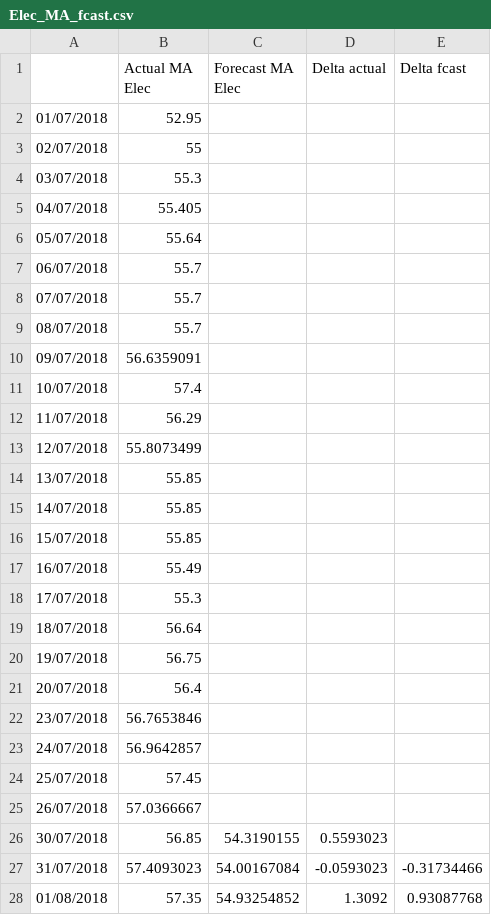
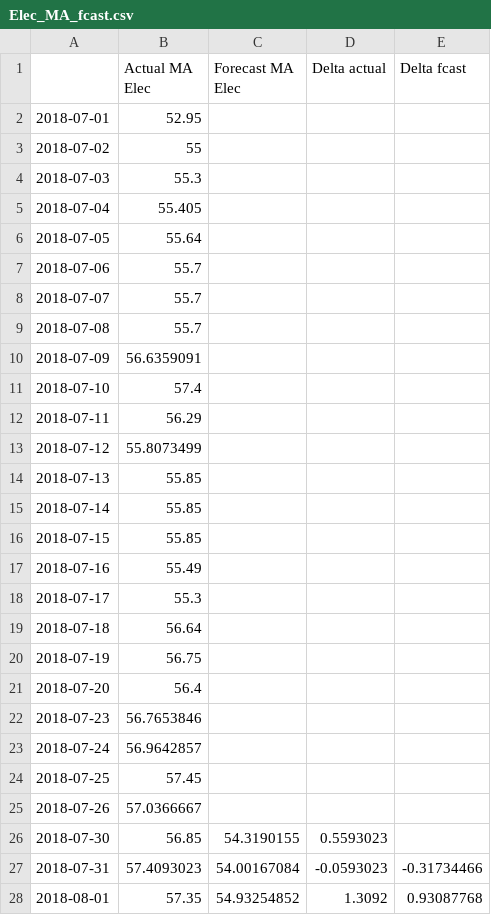
Before and after one commit to ChangingEnergy/ML_Demo, a CSV file: Elec_MA_fcast.csv, drawn as a sheet; only a part is shown; the diff covers the shown part only.

Commit message:
latest training data, forecasts
also updated so that consistent dateformat for plotting charts

```diff
--- a/Elec_MA_fcast.csv
+++ b/Elec_MA_fcast.csv
@@ -1,28 +1,28 @@
 ,Actual MA Elec,Forecast MA Elec,Delta actual,Delta fcast
-01/07/2018,52.95,,,
-02/07/2018,55,,,
-03/07/2018,55.3,,,
-04/07/2018,55.405,,,
-05/07/2018,55.64,,,
-06/07/2018,55.7,,,
-07/07/2018,55.7,,,
-08/07/2018,55.7,,,
-09/07/2018,56.6359091,,,
-10/07/2018,57.4,,,
-11/07/2018,56.29,,,
-12/07/2018,55.8073499,,,
-13/07/2018,55.85,,,
-14/07/2018,55.85,,,
-15/07/2018,55.85,,,
-16/07/2018,55.49,,,
-17/07/2018,55.3,,,
-18/07/2018,56.64,,,
-19/07/2018,56.75,,,
-20/07/2018,56.4,,,
-23/07/2018,56.7653846,,,
-24/07/2018,56.9642857,,,
-25/07/2018,57.45,,,
-26/07/2018,57.0366667,,,
-30/07/2018,56.85,54.3190155,0.5593023,
-31/07/2018,57.4093023,54.00167084,-0.0593023,-0.31734466
-01/08/2018,57.35,54.93254852,1.3092,0.93087768
+2018-07-01,52.95,,,
+2018-07-02,55,,,
+2018-07-03,55.3,,,
+2018-07-04,55.405,,,
+2018-07-05,55.64,,,
+2018-07-06,55.7,,,
+2018-07-07,55.7,,,
+2018-07-08,55.7,,,
+2018-07-09,56.6359091,,,
+2018-07-10,57.4,,,
+2018-07-11,56.29,,,
+2018-07-12,55.8073499,,,
+2018-07-13,55.85,,,
+2018-07-14,55.85,,,
+2018-07-15,55.85,,,
+2018-07-16,55.49,,,
+2018-07-17,55.3,,,
+2018-07-18,56.64,,,
+2018-07-19,56.75,,,
+2018-07-20,56.4,,,
+2018-07-23,56.7653846,,,
+2018-07-24,56.9642857,,,
+2018-07-25,57.45,,,
+2018-07-26,57.0366667,,,
+2018-07-30,56.85,54.3190155,0.5593023,
+2018-07-31,57.4093023,54.00167084,-0.0593023,-0.31734466
+2018-08-01,57.35,54.93254852,1.3092,0.93087768
```
Also changed, not shown: 31 edited cells elsewhere in this file, RollingTrainingData.csv.
